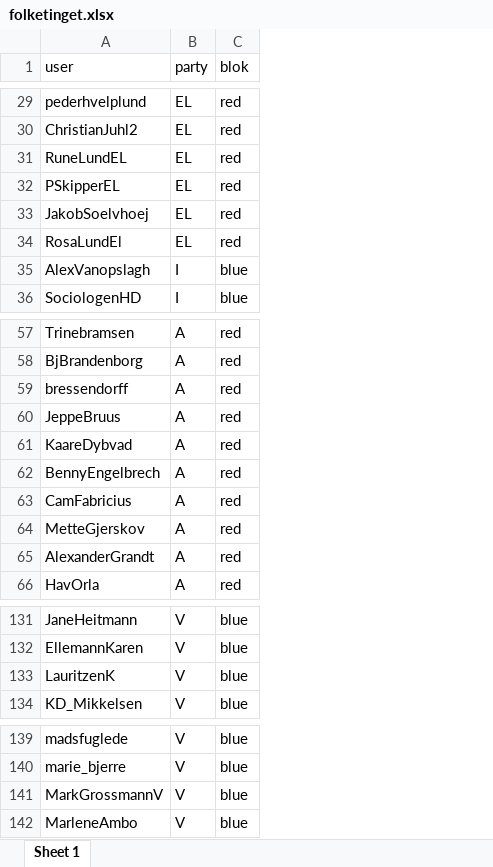
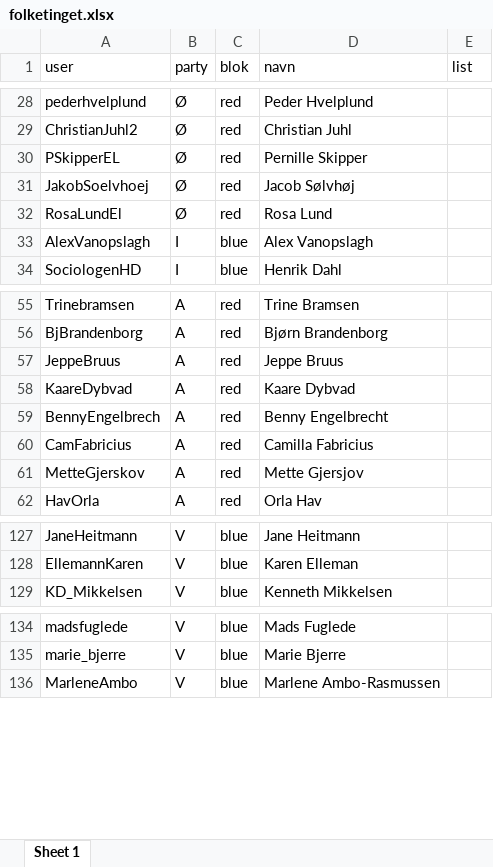
Before and after one commit to kasper2619/someR, an Excel workbook: data/folketinget.xlsx, sheet Sheet 1, drawn as a sheet; only a part is shown, gaps mark what is left out; values as stored, in another font and other column widths than the file's, no borders; removed rows and columns are numbered as before the commit, all else as after; the diff covers the shown part only; the diff names each change by its address in the sheet, - before the commit and + after, or states it on an @@ line.

```diff
--- a/data/folketinget.xlsx (sheet Sheet 1)
+++ b/data/folketinget.xlsx (sheet Sheet 1)
+column D (navn), rows 28-34: Peder Hvelplund | Christian Juhl | Pernille Skipper | Jacob Sølvhøj | Rosa Lund | Alex Vanopslagh | Henrik Dahl; rows 55-62: Trine Bramsen | Bjørn Brandenborg | Jeppe Bruus | Kaare Dybvad | Benny Engelbrecht | Camilla Fabricius | Mette Gjersjov | Orla Hav; rows 127-129: Jane Heitmann | Karen Elleman | Kenneth Mikkelsen; rows 134-136: Mads Fuglede | Marie Bjerre | Marlene Ambo-Rasmussen
+column E (list), empty
-B28:B29 (party): EL
+B28:B29 (party): Ø
-row 31: RuneLundEL | EL | red
-B30:B32 (party): EL
+B30:B32 (party): Ø
-row 59: bressendorff | A | red
-row 65: AlexanderGrandt | A | red
-row 133: LauritzenK | V | blue
-row 141: MarkGrossmannV | V | blue
```
Also changed, not shown: 26 added rows, 2 removed rows and 18 edited cells elsewhere in this sheet, data/lighthouses.xlsx, 33 other files.
